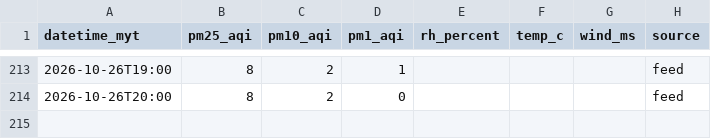
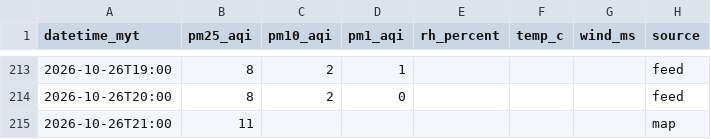
Before and after one commit to sippananda/sasana_api, a CSV file: docs/data/sensor.csv, drawn as a sheet; only a part is shown, gaps mark what is left out; the diff names each change by its address in the sheet, - before the commit and + after, or states it on an @@ line.

```diff
--- a/docs/data/sensor.csv
+++ b/docs/data/sensor.csv
+row 215: 2026-10-26T21:00 | 11 |  |  |  |  |  | map
```
Also changed, not shown: docs/data/hourly.csv, docs/data/hourly_extra.csv, 1 other file.
